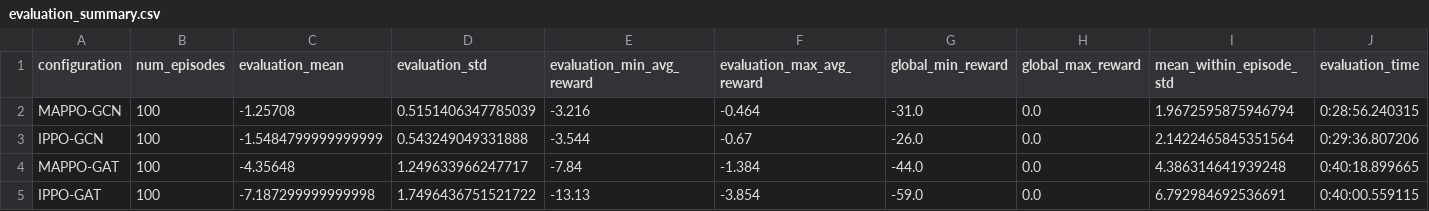
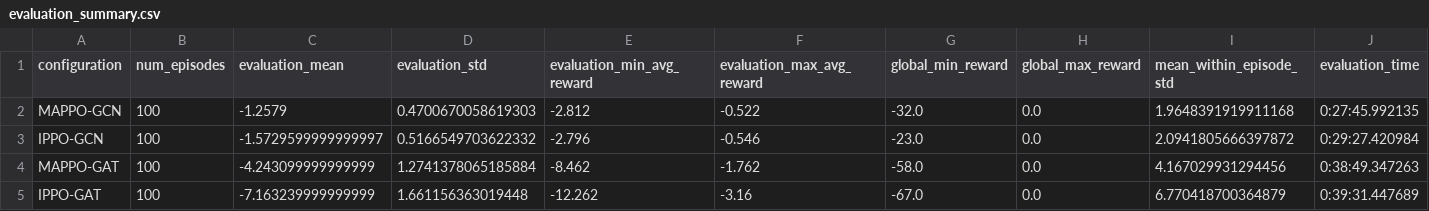
Before and after one commit to MouaadErrougbani/adversarial-marl-cyber, a CSV file: plot_eval/evaluation_summary.csv, drawn as a sheet.

```diff
--- a/plot_eval/evaluation_summary.csv
+++ b/plot_eval/evaluation_summary.csv
@@ -1,5 +1,5 @@
 configuration,num_episodes,evaluation_mean,evaluation_std,evaluation_min_avg_reward,evaluation_max_avg_reward,global_min_reward,global_max_reward,mean_within_episode_std,evaluation_time
-MAPPO-GCN,100,-1.25708,0.5151406347785039,-3.216,-0.464,-31.0,0.0,1.9672595875946794,0:28:56.240315
-IPPO-GCN,100,-1.5484799999999999,0.543249049331888,-3.544,-0.67,-26.0,0.0,2.1422465845351564,0:29:36.807206
-MAPPO-GAT,100,-4.35648,1.249633966247717,-7.84,-1.384,-44.0,0.0,4.386314641939248,0:40:18.899665
-IPPO-GAT,100,-7.187299999999998,1.7496436751521722,-13.13,-3.854,-59.0,0.0,6.792984692536691,0:40:00.559115
+MAPPO-GCN,100,-1.2579,0.4700670058619303,-2.812,-0.522,-32.0,0.0,1.9648391919911168,0:27:45.992135
+IPPO-GCN,100,-1.5729599999999997,0.5166549703622332,-2.796,-0.546,-23.0,0.0,2.0941805666397872,0:29:27.420984
+MAPPO-GAT,100,-4.243099999999999,1.2741378065185884,-8.462,-1.762,-58.0,0.0,4.167029931294456,0:38:49.347263
+IPPO-GAT,100,-7.163239999999999,1.661156363019448,-12.262,-3.16,-67.0,0.0,6.770418700364879,0:39:31.447689
```
Also changed, not shown: 3 other files.
